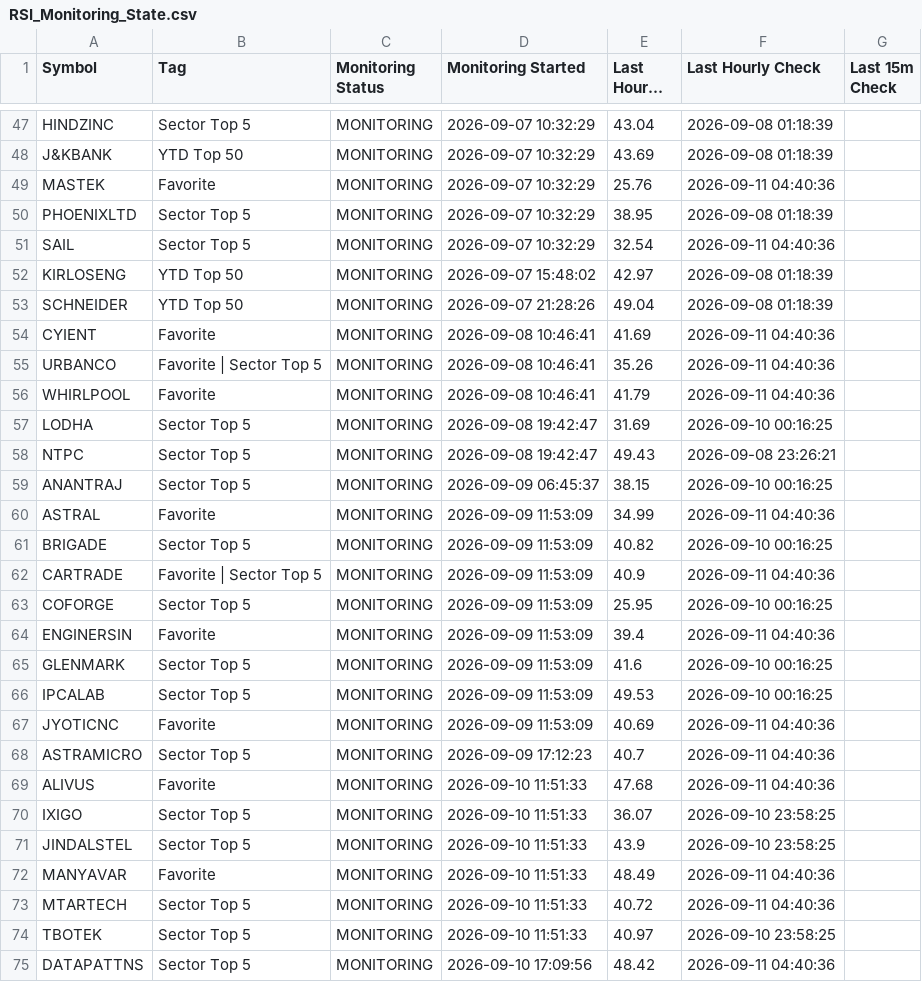
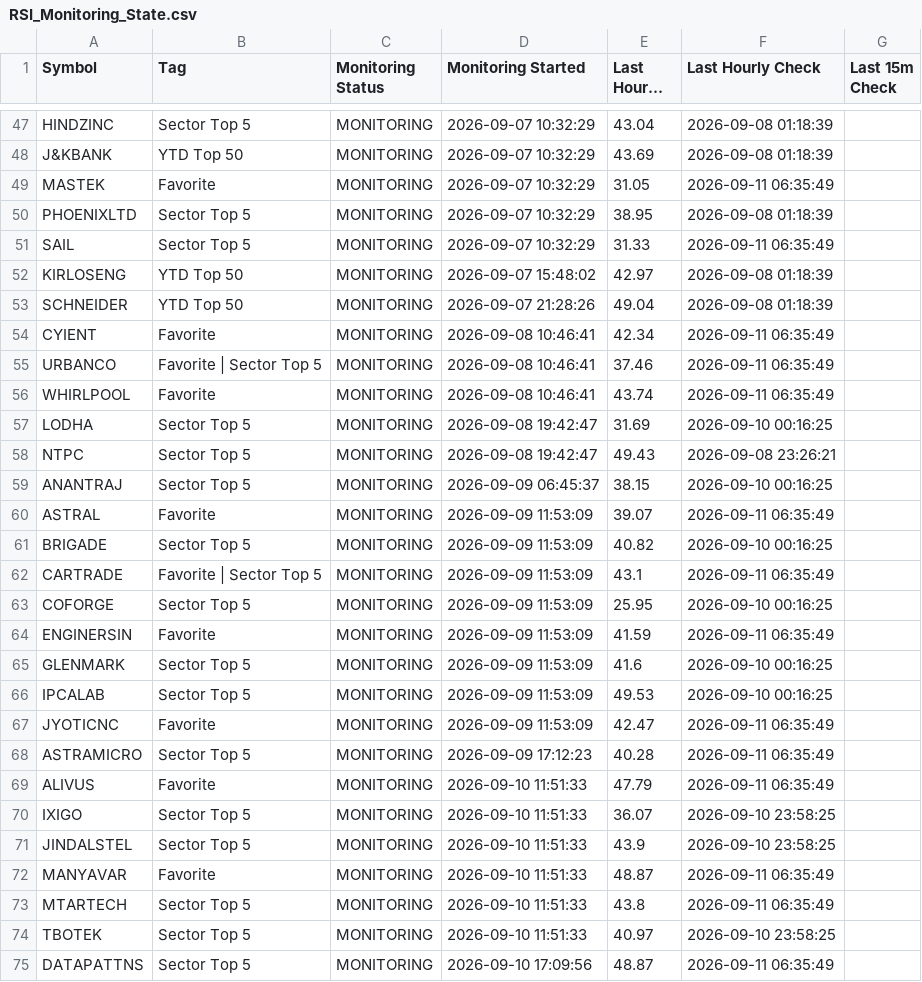
Before and after one commit to surajpjoshi/combined-stockstory, a CSV file: rsi/RSI_Monitoring_State.csv, drawn as a sheet; only a part is shown, gaps mark what is left out; long unchanged cells end in …; the diff covers the shown part only.

```diff
--- a/rsi/RSI_Monitoring_State.csv
+++ b/rsi/RSI_Monitoring_State.csv
@@ -48,10 +48,10 @@ HINDZINC,Sector Top 5,MONITORING,2026-09-07 10:32:29,43.04,2026-09-08 01:18:39,
 J&KBANK,YTD Top 50,MONITORING,2026-09-07 10:32:29,43.69,2026-09-08 01:18:39,
-MASTEK,Favorite,MONITORING,2026-09-07 10:32:29,25.76,2026-09-11 04:40:36,
+MASTEK,Favorite,MONITORING,2026-09-07 10:32:29,31.05,2026-09-11 06:35:49,
 PHOENIXLTD,Sector Top 5,MONITORING,2026-09-07 10:32:29,38.95,2026-09-08 01:18:39,
-SAIL,Sector Top 5,MONITORING,2026-09-07 10:32:29,32.54,2026-09-11 04:40:36,
+SAIL,Sector Top 5,MONITORING,2026-09-07 10:32:29,31.33,2026-09-11 06:35:49,
 KIRLOSENG,YTD Top 50,MONITORING,2026-09-07 15:48:02,42.97,2026-09-08 01:18:39,
 SCHNEIDER,YTD Top 50,MONITORING,2026-09-07 21:28:26,49.04,2026-09-08 01:18:39,
-CYIENT,Favorite,MONITORING,2026-09-08 10:46:41,41.69,2026-09-11 04:40:36,
-URBANCO,Favorite | Sector Top 5,MONITORING,2026-09-08 10:46:41,35.26,2026-09-11 04:40:36,
-WHIRLPOOL,Favorite,MONITORING,2026-09-08 10:46:41,41.79,2026-09-11 04:40:36,
+CYIENT,Favorite,MONITORING,2026-09-08 10:46:41,42.34,2026-09-11 06:35:49,
+URBANCO,Favorite | Sector Top 5,MONITORING,2026-09-08 10:46:41,37.46,2026-09-11 06:35:49,
+WHIRLPOOL,Favorite,MONITORING,2026-09-08 10:46:41,43.74,2026-09-11 06:35:49,
 LODHA,Sector Top 5,MONITORING,2026-09-08 19:42:47,31.69,2026-09-10 00:16:25,
@@ -59,17 +59,17 @@ NTPC,Sector Top 5,MONITORING,2026-09-08 19:42:47,49.43,2026-09-08 23:26:21,
 ANANTRAJ,Sector Top 5,MONITORING,2026-09-09 06:45:37,38.15,2026-09-10 00:16:25,
-ASTRAL,Favorite,MONITORING,2026-09-09 11:53:09,34.99,2026-09-11 04:40:36,
+ASTRAL,Favorite,MONITORING,2026-09-09 11:53:09,39.07,2026-09-11 06:35:49,
 BRIGADE,Sector Top 5,MONITORING,2026-09-09 11:53:09,40.82,2026-09-10 00:16:25,
-CARTRADE,Favorite | Sector Top 5,MONITORING,2026-09-09 11:53:09,40.9,2026-09-11 04:40:36,
+CARTRADE,Favorite | Sector Top 5,MONITORING,2026-09-09 11:53:09,43.1,2026-09-11 06:35:49,
 COFORGE,Sector Top 5,MONITORING,2026-09-09 11:53:09,25.95,2026-09-10 00:16:25,
-ENGINERSIN,Favorite,MONITORING,2026-09-09 11:53:09,39.4,2026-09-11 04:40:36,
+ENGINERSIN,Favorite,MONITORING,2026-09-09 11:53:09,41.59,2026-09-11 06:35:49,
 GLENMARK,Sector Top 5,MONITORING,2026-09-09 11:53:09,41.6,2026-09-10 00:16:25,
 IPCALAB,Sector Top 5,MONITORING,2026-09-09 11:53:09,49.53,2026-09-10 00:16:25,
-JYOTICNC,Favorite,MONITORING,2026-09-09 11:53:09,40.69,2026-09-11 04:40:36,
-ASTRAMICRO,Sector Top 5,MONITORING,2026-09-09 17:12:23,40.7,2026-09-11 04:40:36,
-ALIVUS,Favorite,MONITORING,2026-09-10 11:51:33,47.68,2026-09-11 04:40:36,
+JYOTICNC,Favorite,MONITORING,2026-09-09 11:53:09,42.47,2026-09-11 06:35:49,
+ASTRAMICRO,Sector Top 5,MONITORING,2026-09-09 17:12:23,40.28,2026-09-11 06:35:49,
+ALIVUS,Favorite,MONITORING,2026-09-10 11:51:33,47.79,2026-09-11 06:35:49,
 IXIGO,Sector Top 5,MONITORING,2026-09-10 11:51:33,36.07,2026-09-10 23:58:25,
 JINDALSTEL,Sector Top 5,MONITORING,2026-09-10 11:51:33,43.9,2026-09-10 23:58:25,
-MANYAVAR,Favorite,MONITORING,2026-09-10 11:51:33,48.49,2026-09-11 04:40:36,
-MTARTECH,Sector Top 5,MONITORING,2026-09-10 11:51:33,40.72,2026-09-11 04:40:36,
+MANYAVAR,Favorite,MONITORING,2026-09-10 11:51:33,48.87,2026-09-11 06:35:49,
+MTARTECH,Sector Top 5,MONITORING,2026-09-10 11:51:33,43.8,2026-09-11 06:35:49,
 TBOTEK,Sector Top 5,MONITORING,2026-09-10 11:51:33,40.97,2026-09-10 23:58:25,
-DATAPATTNS,Sector Top 5,MONITORING,2026-09-10 17:09:56,48.42,2026-09-11 04:40:36,
+DATAPATTNS,Sector Top 5,MONITORING,2026-09-10 17:09:56,48.87,2026-09-11 06:35:49,
```
Also changed, not shown: 2 added rows and 18 edited cells elsewhere in this file, rsi/latest_results.csv, 3 other files.
